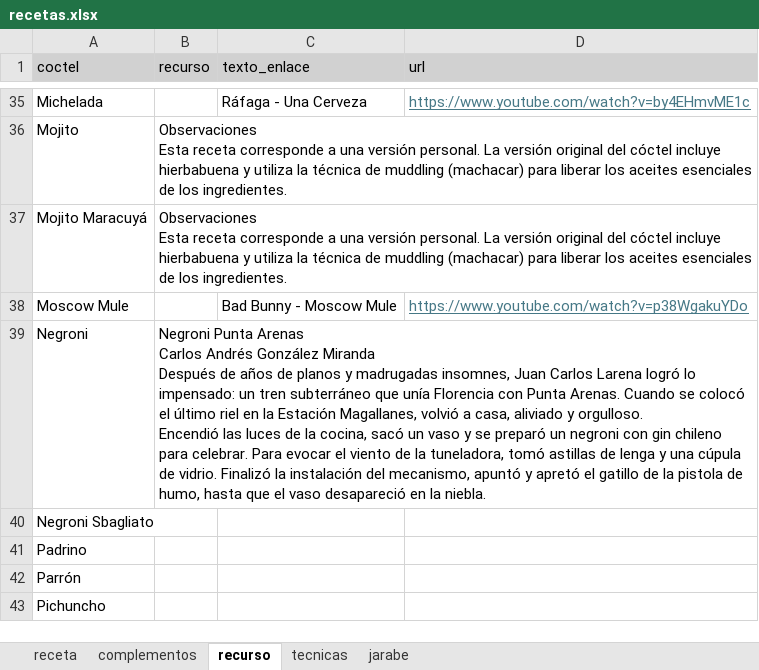
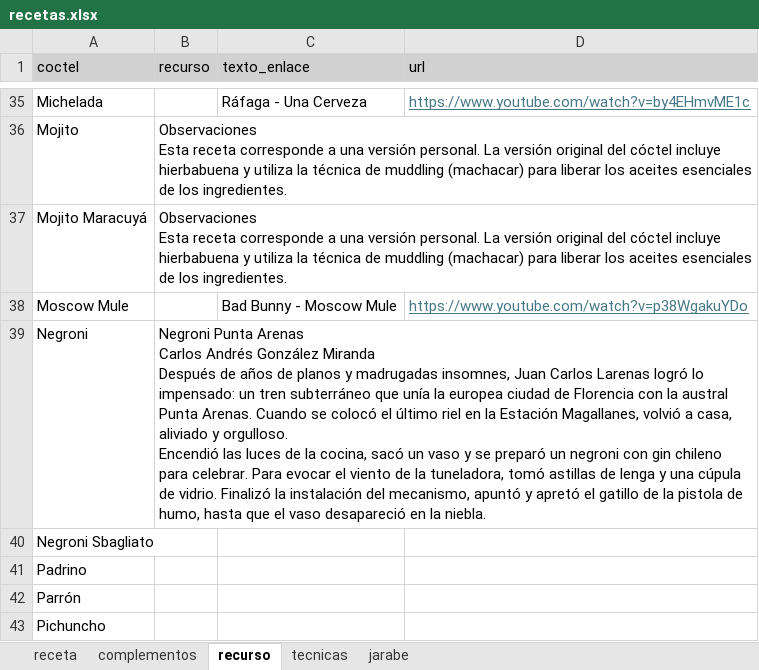
Before and after one commit to cargomir/clubdelicores, an Excel workbook: data/recetas.xlsx, sheet recurso, drawn as a sheet; only a part is shown, gaps mark what is left out; values as stored, in another font and other column widths than the file's, no borders; the diff names each change by its address in the sheet, - before the commit and + after, or states it on an @@ line.

Commit message:
Add files via upload

```diff
--- a/data/recetas.xlsx (sheet recurso)
+++ b/data/recetas.xlsx (sheet recurso)
-B39 (recurso): …Juan Carlos Larena logró lo impensado: un tren subterráneo que unía Florencia con Punta Arenas.…
+B39 (recurso): …Juan Carlos Larenas logró lo impensado: un tren subterráneo que unía la europea ciudad de Florencia con la austral Punta Arenas.…
```
